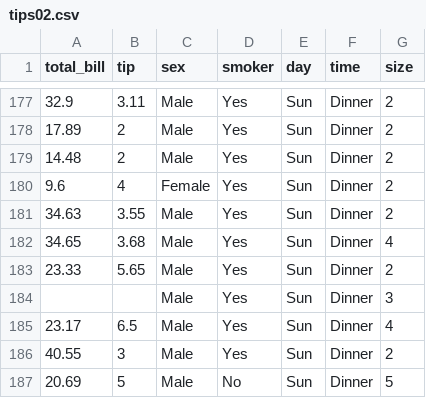
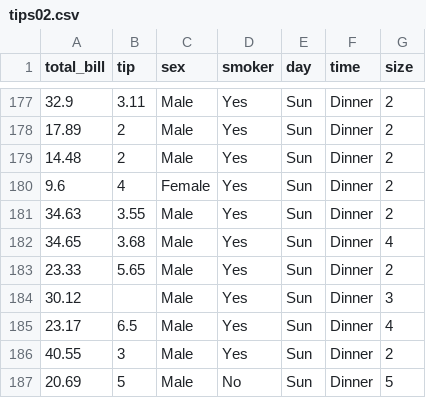
Before and after one commit to Soyoung-Yoon/data_01, a CSV file: tips02.csv, drawn as a sheet; only a part is shown, gaps mark what is left out.

Commit message:
Add files via upload

```diff
--- a/tips02.csv
+++ b/tips02.csv
@@ -183,3 +183,3 @@ total_bill,tip,sex,smoker,day,time,size
 23.33,5.65,Male,Yes,Sun,Dinner,2
-,,Male,Yes,Sun,Dinner,3
+30.12,,Male,Yes,Sun,Dinner,3
 23.17,6.5,Male,Yes,Sun,Dinner,4
```
